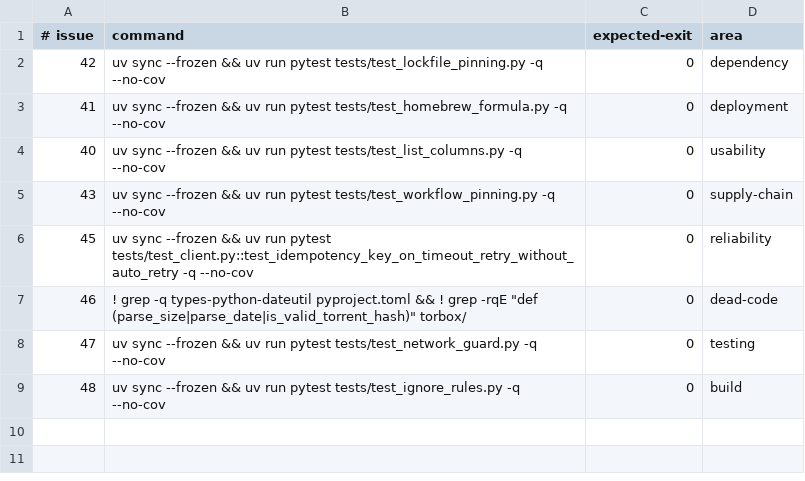
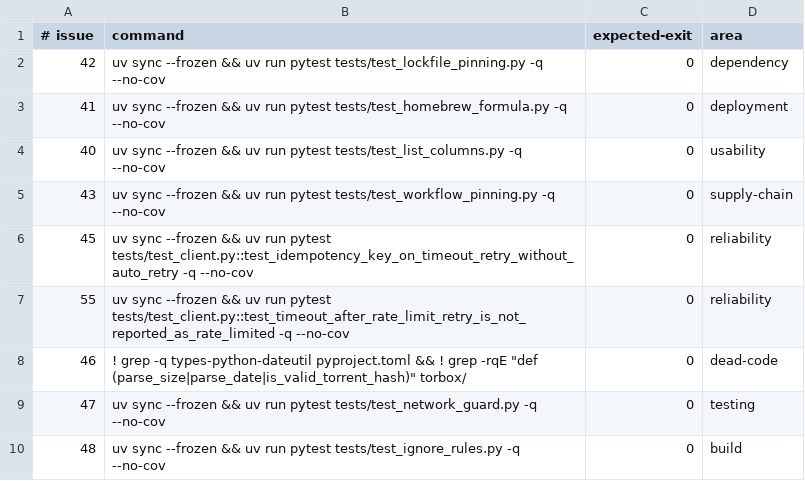
Before and after one commit to SwordfishTrumpet/torbox-cli, a TSV file: .pipeline/verify.tsv, drawn as a sheet.

Commit message:
Report a timed-out retry after a rate limit as a network error (#55)
_execute kept the httpx response in one variable across retry attempts. A 429
that was auto-retried continued the loop without discarding it, so when the
next attempt raised a timeout the post-loop branch still saw the 429 and
raised RateLimitError (exit code 4) with the earlier body.

Clear the stored response at the start of every attempt, so the post-loop
branch sees the timeout and raises ClientError. Add a regression test that
rate-limits the first attempt and times out the second, and register the
reproduction in .pipeline/verify.tsv.

```diff
--- a/.pipeline/verify.tsv
+++ b/.pipeline/verify.tsv
@@ -6,2 +6,3 @@
 45	uv sync --frozen && uv run pytest tests/test_client.py::test_idempotency_key_on_timeout_retry_without_auto_retry -q --no-cov	0	reliability
+55	uv sync --frozen && uv run pytest tests/test_client.py::test_timeout_after_rate_limit_retry_is_not_reported_as_rate_limited -q --no-cov	0	reliability
 46	! grep -q types-python-dateutil pyproject.toml && ! grep -rqE "def (parse_size|parse_date|is_valid_torrent_hash)" torbox/	0	dead-code
```
Also changed, not shown: 2 other files.
